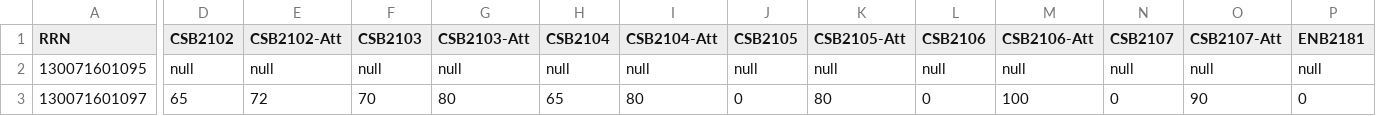
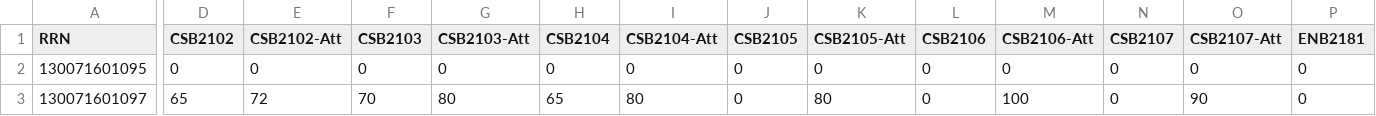
Before and after one commit to vigneshj6/HistoryCard, a CSV file: public/csv/input.csv, drawn as a sheet; only a part is shown, gaps mark what is left out; the diff covers the shown part only; the diff names each change by its address in the sheet, - before the commit and + after, or states it on an @@ line.

```diff
--- a/public/csv/input.csv
+++ b/public/csv/input.csv
-D2 (CSB2102): null
+D2 (CSB2102): 0
-E2 (CSB2102-Att): null
+E2 (CSB2102-Att): 0
-F2 (CSB2103): null
+F2 (CSB2103): 0
-G2 (CSB2103-Att): null
+G2 (CSB2103-Att): 0
-H2 (CSB2104): null
+H2 (CSB2104): 0
-I2 (CSB2104-Att): null
+I2 (CSB2104-Att): 0
-J2 (CSB2105): null
+J2 (CSB2105): 0
-K2 (CSB2105-Att): null
+K2 (CSB2105-Att): 0
-L2 (CSB2106): null
+L2 (CSB2106): 0
-M2 (CSB2106-Att): null
+M2 (CSB2106-Att): 0
-N2 (CSB2107): null
+N2 (CSB2107): 0
-O2 (CSB2107-Att): null
+O2 (CSB2107-Att): 0
-P2 (ENB2181): null
+P2 (ENB2181): 0
```
Also changed, not shown: 5 edited cells elsewhere in this file, public/csv/out.csv, 8 other files.
